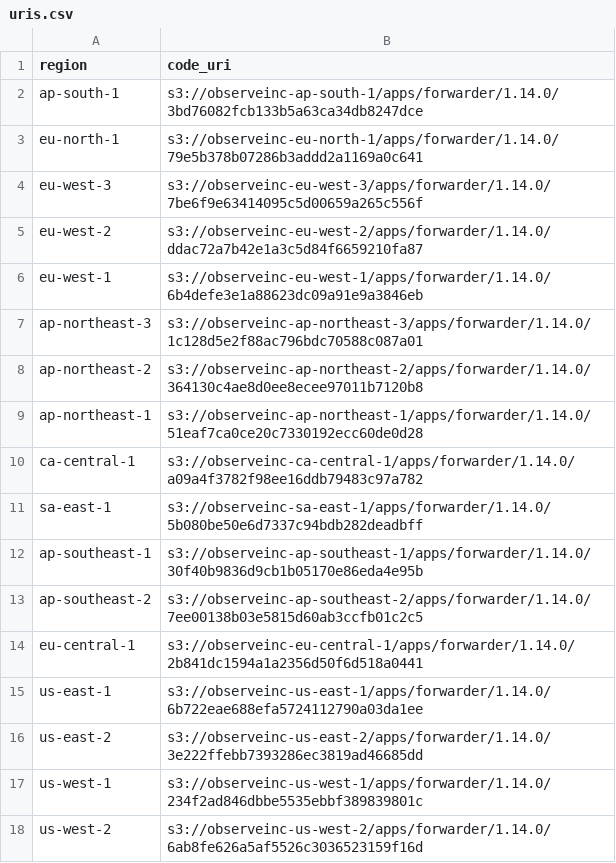
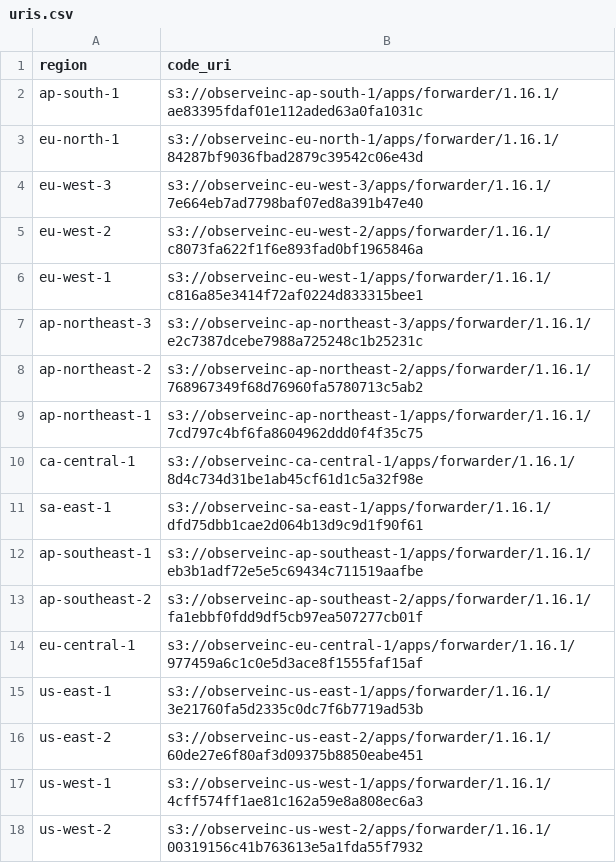
Before and after one commit to observeinc/terraform-aws-collection, a CSV file: modules/forwarder/uris.csv, drawn as a sheet.

```diff
--- a/modules/forwarder/uris.csv
+++ b/modules/forwarder/uris.csv
@@ -1,18 +1,18 @@
 region,code_uri
-ap-south-1,s3://observeinc-ap-south-1/apps/forwarder/1.14.0/3bd76082fcb133b5a63ca34db8247dce
-eu-north-1,s3://observeinc-eu-north-1/apps/forwarder/1.14.0/79e5b378b07286b3addd2a1169a0c641
-eu-west-3,s3://observeinc-eu-west-3/apps/forwarder/1.14.0/7be6f9e63414095c5d00659a265c556f
-eu-west-2,s3://observeinc-eu-west-2/apps/forwarder/1.14.0/ddac72a7b42e1a3c5d84f6659210fa87
-eu-west-1,s3://observeinc-eu-west-1/apps/forwarder/1.14.0/6b4defe3e1a88623dc09a91e9a3846eb
-ap-northeast-3,s3://observeinc-ap-northeast-3/apps/forwarder/1.14.0/1c128d5e2f88ac796bdc70588c087a01
-ap-northeast-2,s3://observeinc-ap-northeast-2/apps/forwarder/1.14.0/364130c4ae8d0ee8ecee97011b7120b8
-ap-northeast-1,s3://observeinc-ap-northeast-1/apps/forwarder/1.14.0/51eaf7ca0ce20c7330192ecc60de0d28
-ca-central-1,s3://observeinc-ca-central-1/apps/forwarder/1.14.0/a09a4f3782f98ee16ddb79483c97a782
-sa-east-1,s3://observeinc-sa-east-1/apps/forwarder/1.14.0/5b080be50e6d7337c94bdb282deadbff
-ap-southeast-1,s3://observeinc-ap-southeast-1/apps/forwarder/1.14.0/30f40b9836d9cb1b05170e86eda4e95b
-ap-southeast-2,s3://observeinc-ap-southeast-2/apps/forwarder/1.14.0/7ee00138b03e5815d60ab3ccfb01c2c5
-eu-central-1,s3://observeinc-eu-central-1/apps/forwarder/1.14.0/2b841dc1594a1a2356d50f6d518a0441
-us-east-1,s3://observeinc-us-east-1/apps/forwarder/1.14.0/6b722eae688efa5724112790a03da1ee
-us-east-2,s3://observeinc-us-east-2/apps/forwarder/1.14.0/3e222ffebb7393286ec3819ad46685dd
-us-west-1,s3://observeinc-us-west-1/apps/forwarder/1.14.0/234f2ad846dbbe5535ebbf389839801c
-us-west-2,s3://observeinc-us-west-2/apps/forwarder/1.14.0/6ab8fe626a5af5526c3036523159f16d
+ap-south-1,s3://observeinc-ap-south-1/apps/forwarder/1.16.1/ae83395fdaf01e112aded63a0fa1031c
+eu-north-1,s3://observeinc-eu-north-1/apps/forwarder/1.16.1/84287bf9036fbad2879c39542c06e43d
+eu-west-3,s3://observeinc-eu-west-3/apps/forwarder/1.16.1/7e664eb7ad7798baf07ed8a391b47e40
+eu-west-2,s3://observeinc-eu-west-2/apps/forwarder/1.16.1/c8073fa622f1f6e893fad0bf1965846a
+eu-west-1,s3://observeinc-eu-west-1/apps/forwarder/1.16.1/c816a85e3414f72af0224d833315bee1
+ap-northeast-3,s3://observeinc-ap-northeast-3/apps/forwarder/1.16.1/e2c7387dcebe7988a725248c1b25231c
+ap-northeast-2,s3://observeinc-ap-northeast-2/apps/forwarder/1.16.1/768967349f68d76960fa5780713c5ab2
+ap-northeast-1,s3://observeinc-ap-northeast-1/apps/forwarder/1.16.1/7cd797c4bf6fa8604962ddd0f4f35c75
+ca-central-1,s3://observeinc-ca-central-1/apps/forwarder/1.16.1/8d4c734d31be1ab45cf61d1c5a32f98e
+sa-east-1,s3://observeinc-sa-east-1/apps/forwarder/1.16.1/dfd75dbb1cae2d064b13d9c9d1f90f61
+ap-southeast-1,s3://observeinc-ap-southeast-1/apps/forwarder/1.16.1/eb3b1adf72e5e5c69434c711519aafbe
+ap-southeast-2,s3://observeinc-ap-southeast-2/apps/forwarder/1.16.1/fa1ebbf0fdd9df5cb97ea507277cb01f
+eu-central-1,s3://observeinc-eu-central-1/apps/forwarder/1.16.1/977459a6c1c0e5d3ace8f1555faf15af
+us-east-1,s3://observeinc-us-east-1/apps/forwarder/1.16.1/3e21760fa5d2335c0dc7f6b7719ad53b
+us-east-2,s3://observeinc-us-east-2/apps/forwarder/1.16.1/60de27e6f80af3d09375b8850eabe451
+us-west-1,s3://observeinc-us-west-1/apps/forwarder/1.16.1/4cff574ff1ae81c162a59e8a808ec6a3
+us-west-2,s3://observeinc-us-west-2/apps/forwarder/1.16.1/00319156c41b763613e5a1fda55f7932
```
Also changed, not shown: modules/subscriber/uris.csv, 1 other file.
